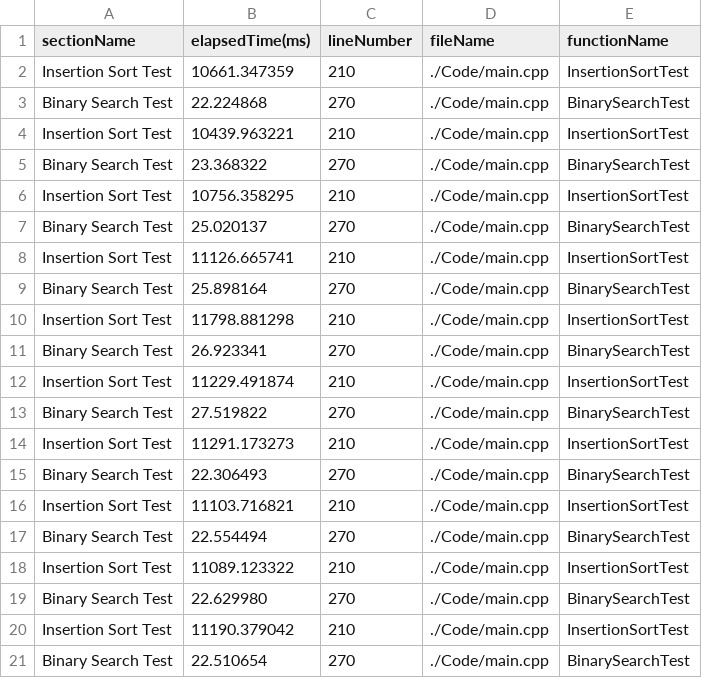
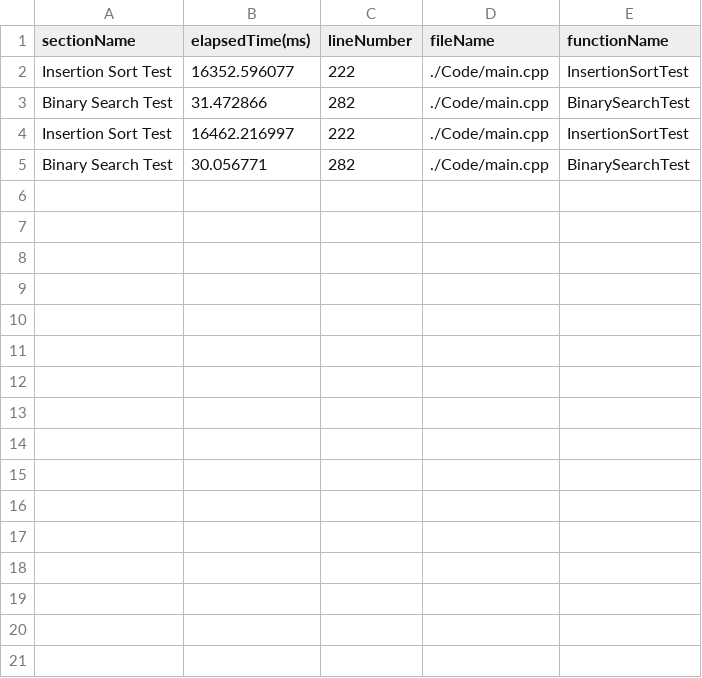
Before and after one commit to HuMIn-Game-Lab/lab-2-c-profiler-nabeelakhan17, a CSV file: Data/detailedStats.csv, drawn as a sheet.

```diff
--- a/Data/detailedStats.csv
+++ b/Data/detailedStats.csv
@@ -1,21 +1,5 @@
 sectionName,elapsedTime(ms),lineNumber,fileName,functionName
-"Insertion Sort Test",10661.347359,210,"./Code/main.cpp","InsertionSortTest"
-"Binary Search Test",22.224868,270,"./Code/main.cpp","BinarySearchTest"
-"Insertion Sort Test",10439.963221,210,"./Code/main.cpp","InsertionSortTest"
-"Binary Search Test",23.368322,270,"./Code/main.cpp","BinarySearchTest"
-"Insertion Sort Test",10756.358295,210,"./Code/main.cpp","InsertionSortTest"
-"Binary Search Test",25.020137,270,"./Code/main.cpp","BinarySearchTest"
-"Insertion Sort Test",11126.665741,210,"./Code/main.cpp","InsertionSortTest"
-"Binary Search Test",25.898164,270,"./Code/main.cpp","BinarySearchTest"
-"Insertion Sort Test",11798.881298,210,"./Code/main.cpp","InsertionSortTest"
-"Binary Search Test",26.923341,270,"./Code/main.cpp","BinarySearchTest"
-"Insertion Sort Test",11229.491874,210,"./Code/main.cpp","InsertionSortTest"
-"Binary Search Test",27.519822,270,"./Code/main.cpp","BinarySearchTest"
-"Insertion Sort Test",11291.173273,210,"./Code/main.cpp","InsertionSortTest"
-"Binary Search Test",22.306493,270,"./Code/main.cpp","BinarySearchTest"
-"Insertion Sort Test",11103.716821,210,"./Code/main.cpp","InsertionSortTest"
-"Binary Search Test",22.554494,270,"./Code/main.cpp","BinarySearchTest"
-"Insertion Sort Test",11089.123322,210,"./Code/main.cpp","InsertionSortTest"
-"Binary Search Test",22.629980,270,"./Code/main.cpp","BinarySearchTest"
-"Insertion Sort Test",11190.379042,210,"./Code/main.cpp","InsertionSortTest"
-"Binary Search Test",22.510654,270,"./Code/main.cpp","BinarySearchTest"
+"Insertion Sort Test",16352.596077,222,"./Code/main.cpp","InsertionSortTest"
+"Binary Search Test",31.472866,282,"./Code/main.cpp","BinarySearchTest"
+"Insertion Sort Test",16462.216997,222,"./Code/main.cpp","InsertionSortTest"
+"Binary Search Test",30.056771,282,"./Code/main.cpp","BinarySearchTest"
```
Also changed, not shown: Data/profiler_stats.csv, 3 other files.
